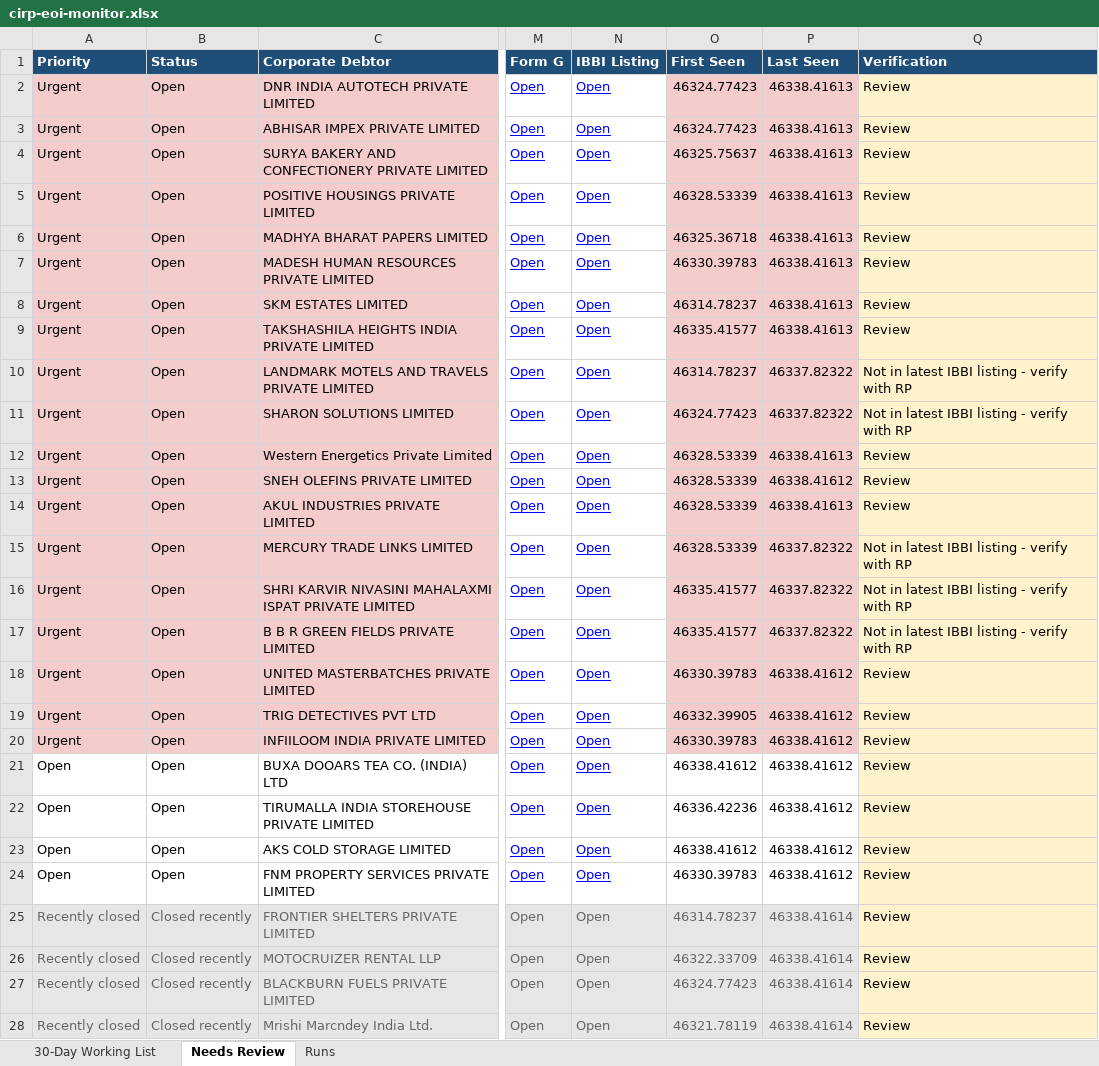
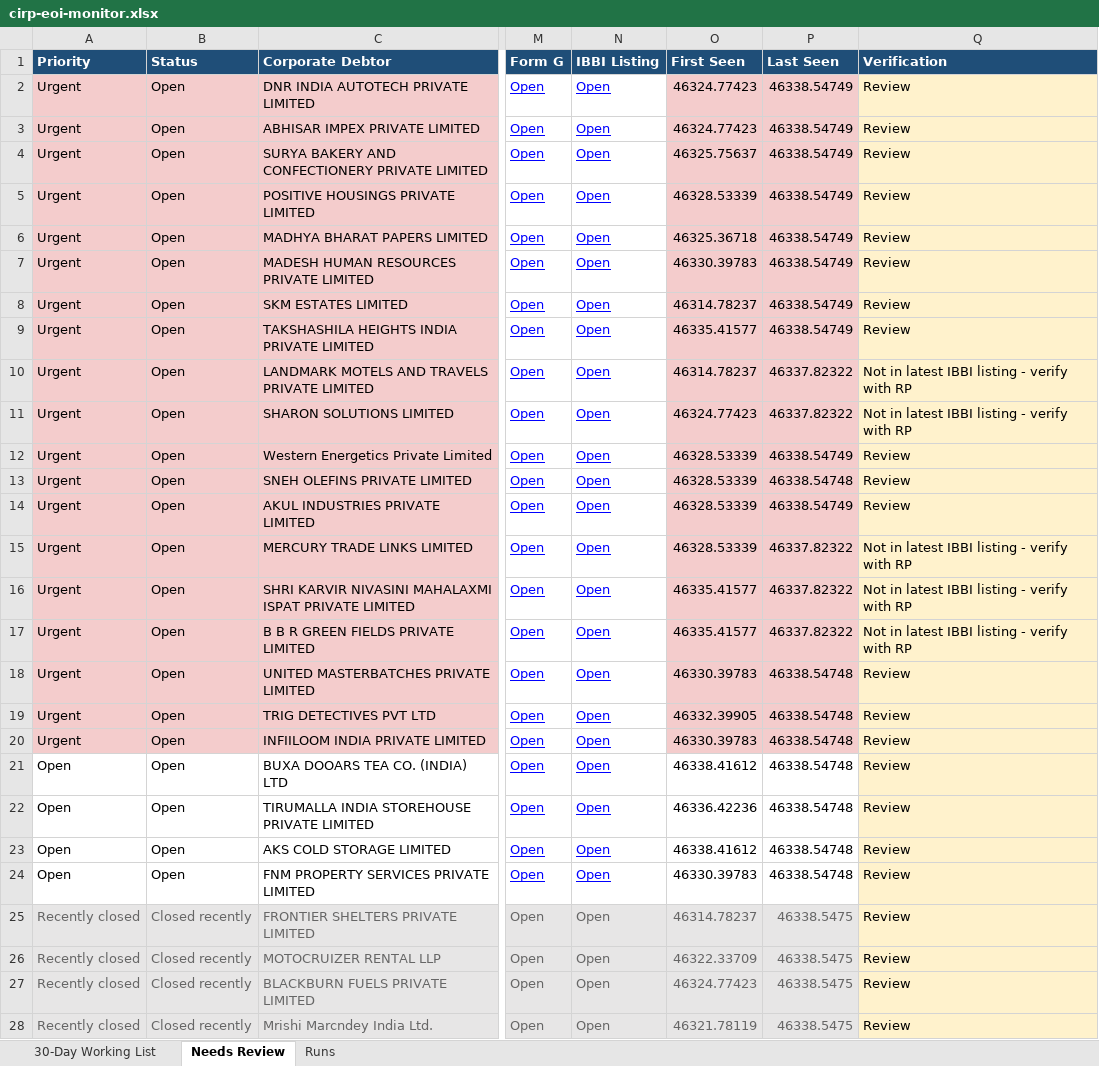
Before and after one commit to Raksham97/cirp-eoi-monitor, an Excel workbook: docs/cirp-eoi-monitor.xlsx, sheet Needs Review, drawn as a sheet; only a part is shown, gaps mark what is left out; values as stored, in another font and other column widths than the file's, no borders; the diff covers the shown part only; the diff names each change by its address in the sheet, - before the commit and + after, or states it on an @@ line.

```diff
--- a/docs/cirp-eoi-monitor.xlsx (sheet Needs Review)
+++ b/docs/cirp-eoi-monitor.xlsx (sheet Needs Review)
-P2:P9 (Last Seen): 46338.41613
+P2:P9 (Last Seen): 46338.54749
-P12 (Last Seen): 46338.41613
+P12 (Last Seen): 46338.54749
-P13 (Last Seen): 46338.41612
+P13 (Last Seen): 46338.54748
-P14 (Last Seen): 46338.41613
+P14 (Last Seen): 46338.54749
-P18:P24 (Last Seen): 46338.41612
+P18:P24 (Last Seen): 46338.54748
-P25:P28 (Last Seen): 46338.41614
+P25:P28 (Last Seen): 46338.5475
```
Also changed, not shown: 5 edited cells elsewhere in this sheet, sheet 30-Day Working List, sheet Runs, 6 other files.
